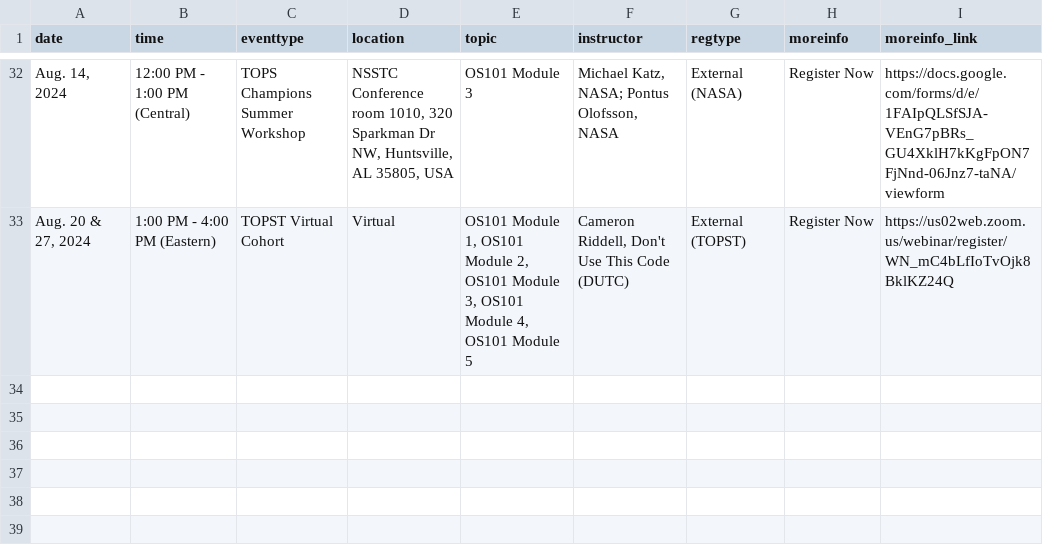
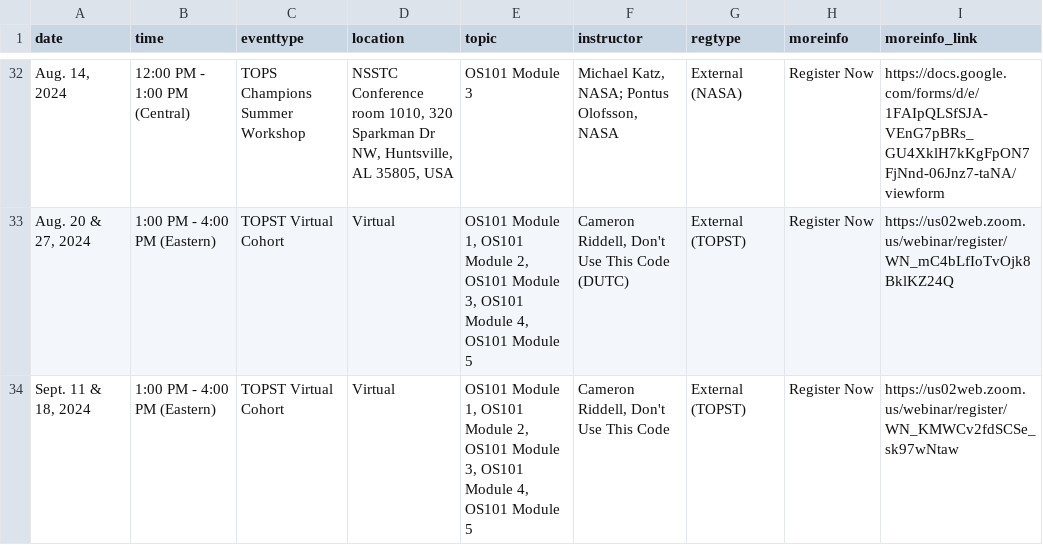
Before and after one commit to bressler1995/TOPS-Website-Front-End, a CSV file: _data/past.csv, drawn as a sheet; only a part is shown, gaps mark what is left out; the diff names each change by its address in the sheet, - before the commit and + after, or states it on an @@ line.

Commit message:
Move DUTC cohort to past

```diff
--- a/_data/past.csv
+++ b/_data/past.csv
+row 34: Sept. 11 & 18, 2024 | 1:00 PM - 4:00 PM (Eastern) | TOPST Virtual Cohort | Virtual | OS101 Module 1, OS101 Module 2, OS101 Module 3, OS101 Module 4, OS101 Module 5 | Cameron Riddell, Don't Use This Code | External (TOPST) | Register Now | https://us02web.zoom.us/webinar/register/WN_KMWCv2fdSCSe_sk97wNtaw
```
Also changed, not shown: _data/virtual.csv.
